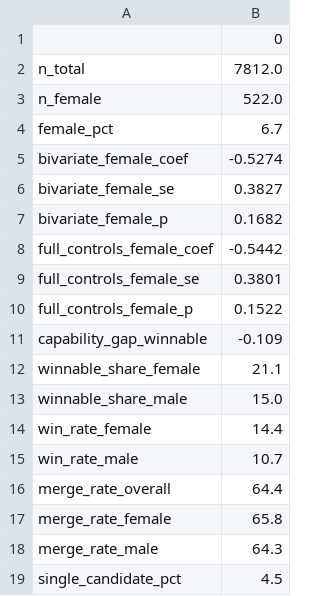
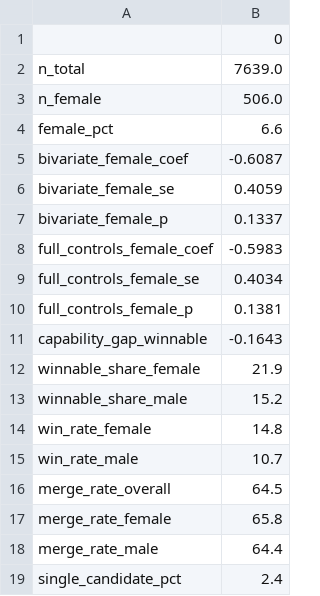
Before and after one commit to Ayush12358/electoral-reservation, a CSV file: experiments/results/summary_with_controls.csv, drawn as a sheet.

```diff
--- a/experiments/results/summary_with_controls.csv
+++ b/experiments/results/summary_with_controls.csv
@@ -1,19 +1,19 @@
 ,0
-n_total,7812.0
-n_female,522.0
-female_pct,6.7
-bivariate_female_coef,-0.5274
-bivariate_female_se,0.3827
-bivariate_female_p,0.1682
-full_controls_female_coef,-0.5442
-full_controls_female_se,0.3801
-full_controls_female_p,0.1522
-capability_gap_winnable,-0.109
-winnable_share_female,21.1
-winnable_share_male,15.0
-win_rate_female,14.4
+n_total,7639.0
+n_female,506.0
+female_pct,6.6
+bivariate_female_coef,-0.6087
+bivariate_female_se,0.4059
+bivariate_female_p,0.1337
+full_controls_female_coef,-0.5983
+full_controls_female_se,0.4034
+full_controls_female_p,0.1381
+capability_gap_winnable,-0.1643
+winnable_share_female,21.9
+winnable_share_male,15.2
+win_rate_female,14.8
 win_rate_male,10.7
-merge_rate_overall,64.4
+merge_rate_overall,64.5
 merge_rate_female,65.8
-merge_rate_male,64.3
-single_candidate_pct,4.5
+merge_rate_male,64.4
+single_candidate_pct,2.4
```
Also changed, not shown: experiments/results/regression_table.csv, experiments/results/step1_model_fit.csv, 33 other files.
